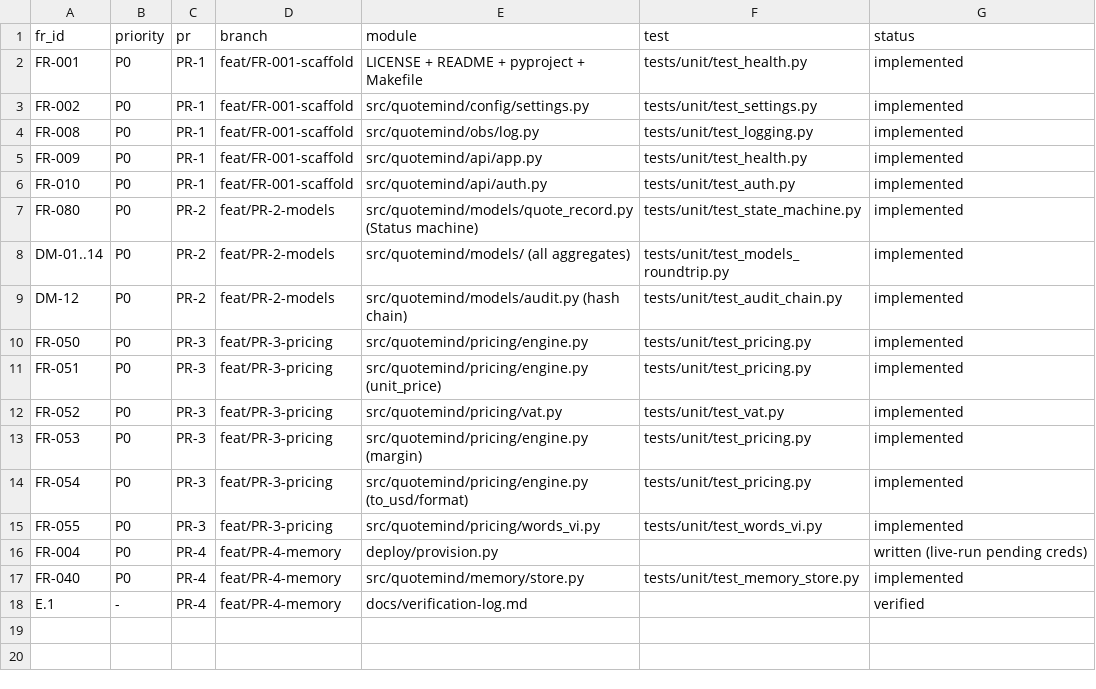
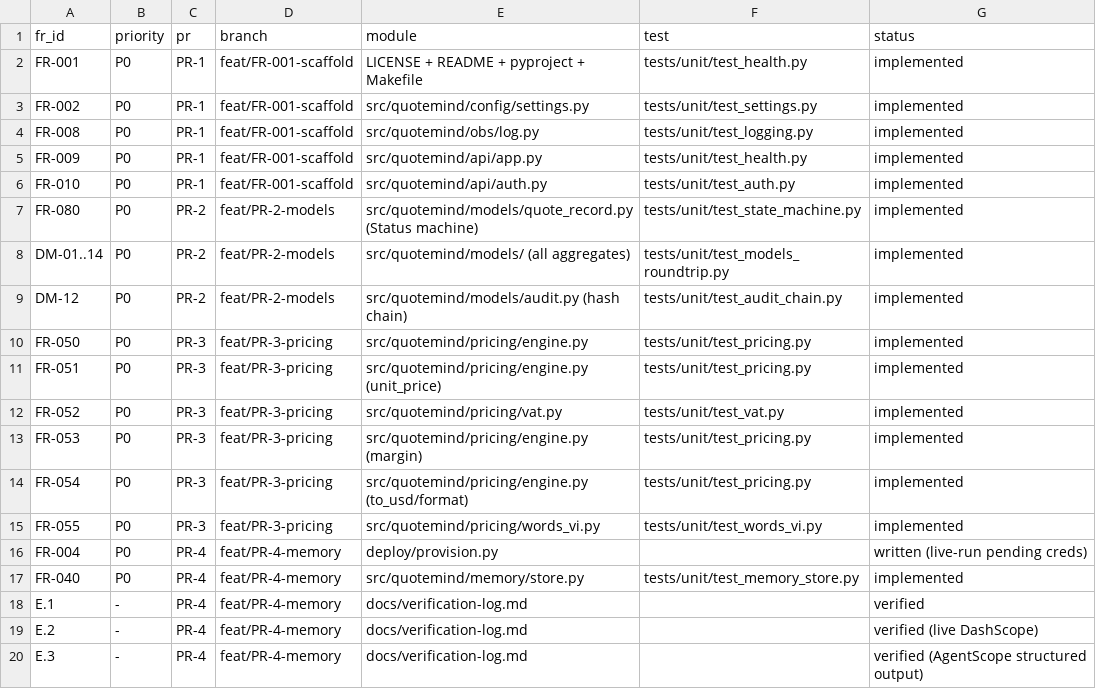
Before and after one commit to cyberskill-official/quote-mind, a CSV file: docs/traceability.csv, drawn as a sheet.

Commit message:
verify(memory): live E.2/E.3 pass + provision region fix (PR-4)
Live-verified the model plane on real DashScope (Singapore): Appendix E.2 (all frozen model constants available; text-embedding-v4 dim 1024) and E.3 (AgentScope 1.0.9 structured output, metadata ok=true) both pass, recorded in docs/verification-log.md with the finding that AgentScope DashScopeChatModel needs the .../api/v1 international base. provision.py now passes region to oss2 (V4 signing requires it). OSS (403 UserDisable) and Tablestore (instance not found) provisioning are blocked on operator account setup, not code.

```diff
--- a/docs/traceability.csv
+++ b/docs/traceability.csv
@@ -18 +18,3 @@ FR-040,P0,PR-4,feat/PR-4-memory,src/quotemind/memory/store.py,tests/unit/test_me
 E.1,-,PR-4,feat/PR-4-memory,docs/verification-log.md,,verified
+E.2,-,PR-4,feat/PR-4-memory,docs/verification-log.md,,verified (live DashScope)
+E.3,-,PR-4,feat/PR-4-memory,docs/verification-log.md,,verified (AgentScope structured output)
```
Also changed, not shown: 3 other files.
